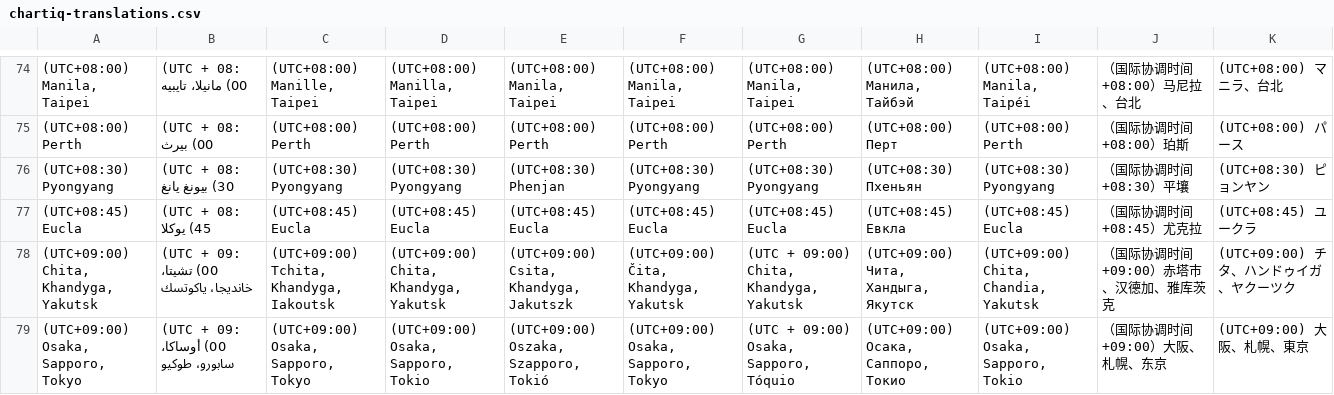
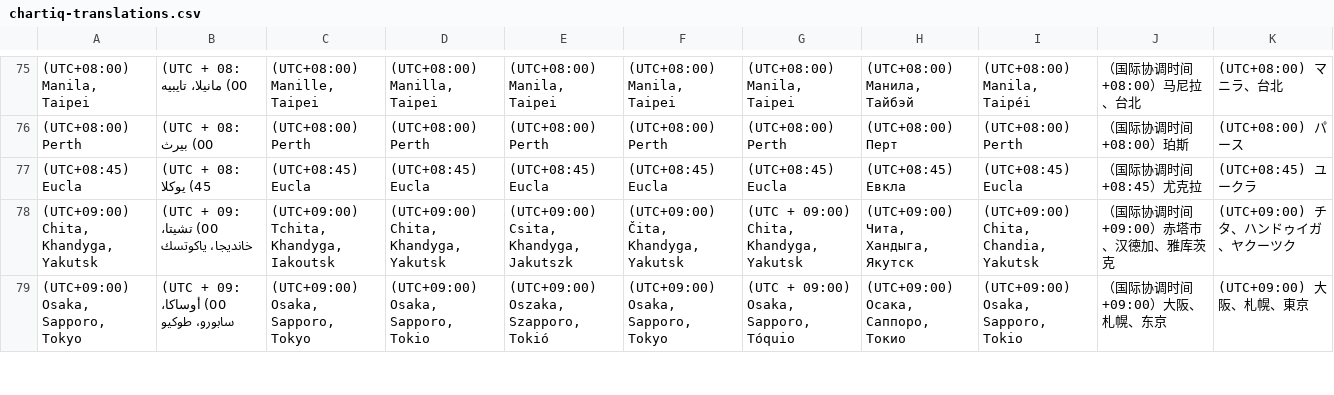
Before and after one commit to deriv-com/SmartCharts, a CSV file: scripts/chartiq-translations.csv, drawn as a sheet; only a part is shown, gaps mark what is left out; the diff covers the shown part only.

Commit message:
implement babel 7 compatible version of extract translations

```diff
--- a/scripts/chartiq-translations.csv
+++ b/scripts/chartiq-translations.csv
@@ -75,3 +76,2 @@
 (UTC+08:00) Perth,(UTC + 08: 00) بيرث,(UTC+08:00) Perth,(UTC+08:00) Perth,(UTC+08:00) Perth,(UTC+08:00) Perth,(UTC+08:00) Perth,(UTC+08:00) Перт,(UTC+08:00) Perth,（国际协调时间+08:00）珀斯,(UTC+08:00) パース
-(UTC+08:30) Pyongyang,(UTC + 08: 30) بيونغ يانغ,(UTC+08:30) Pyongyang,(UTC+08:30) Pyongyang,(UTC+08:30) Phenjan,(UTC+08:30) Pyongyang,(UTC+08:30) Pyongyang,(UTC+08:30) Пхеньян,(UTC+08:30) Pyongyang,（国际协调时间+08:30）平壤,(UTC+08:30) ピョンヤン
 (UTC+08:45) Eucla,(UTC + 08: 45) يوكلا,(UTC+08:45) Eucla,(UTC+08:45) Eucla,(UTC+08:45) Eucla,(UTC+08:45) Eucla,(UTC+08:45) Eucla,(UTC+08:45) Евкла,(UTC+08:45) Eucla,（国际协调时间+08:45）尤克拉,(UTC+08:45) ユークラ
```
Also changed, not shown: 3 added rows, 1 removed row and 14 edited cells elsewhere in this file, 5 other files.
